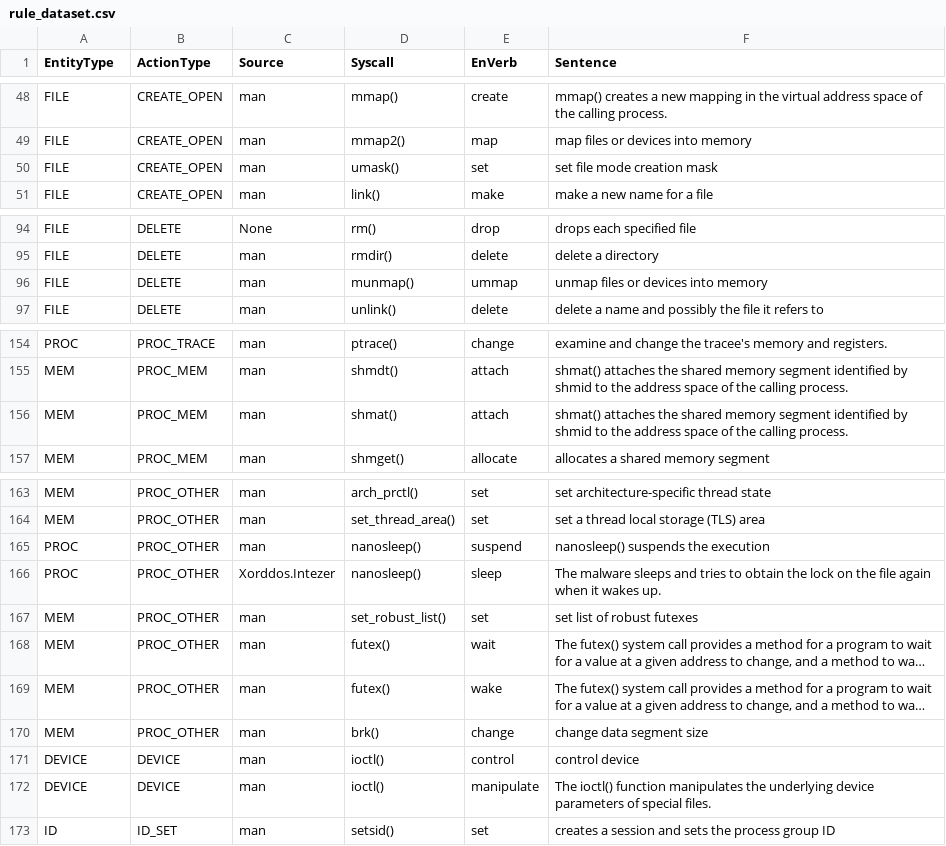
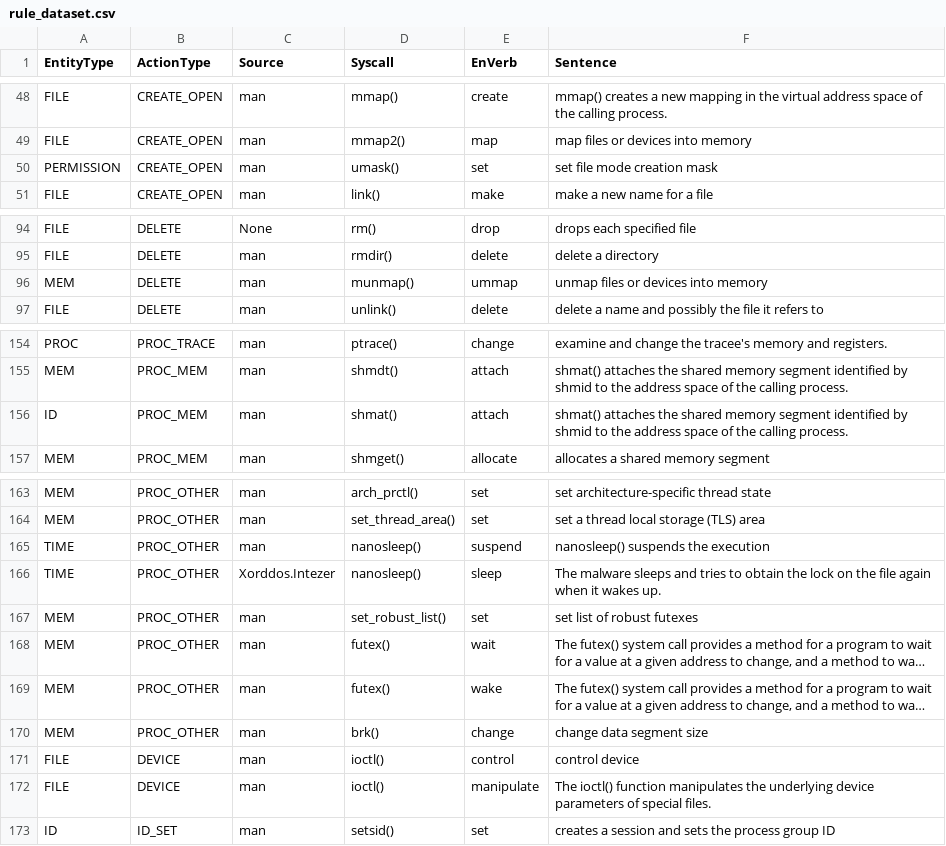
Before and after one commit to weberlu88/2022-CCoE, a CSV file: Model/rule_dataset.csv, drawn as a sheet; only a part is shown, gaps mark what is left out; long unchanged cells end in …; the diff covers the shown part only; the diff names each change by its address in the sheet, - before the commit and + after, or states it on an @@ line.

```diff
--- a/Model/rule_dataset.csv
+++ b/Model/rule_dataset.csv
-A50 (EntityType): FILE
+A50 (EntityType): PERMISSION
-A96 (EntityType): FILE
+A96 (EntityType): MEM
-A156 (EntityType): MEM
+A156 (EntityType): ID
-A165:A166 (EntityType): PROC
+A165:A166 (EntityType): TIME
-A171:A172 (EntityType): DEVICE
+A171:A172 (EntityType): FILE
```
Also changed, not shown: 2 added rows and 16 edited cells elsewhere in this file, C syscall/rule_dataset_final.csv, C syscall/synonym_data/synonym_dataset.csv, 7 other files.
